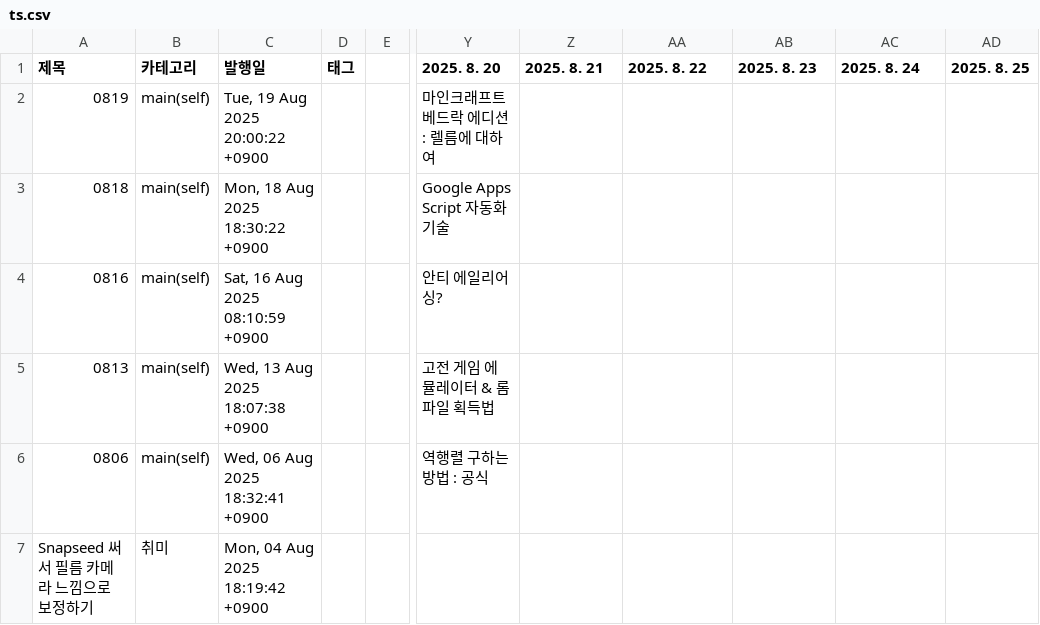
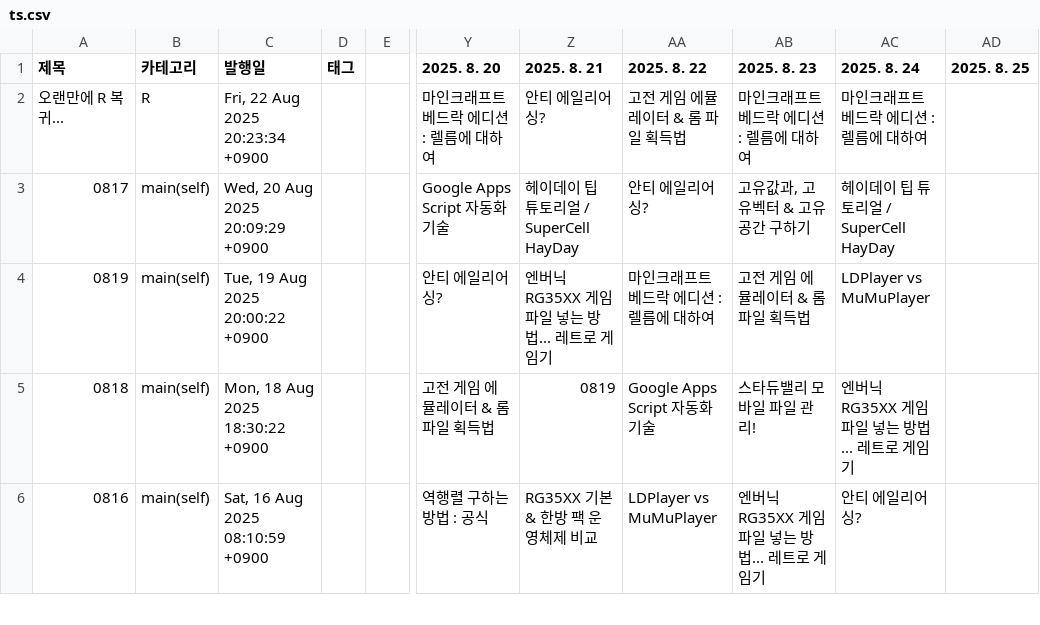
Before and after one commit to CharmStrange/R-U-OK, a CSV file: ts.csv, drawn as a sheet; only a part is shown, gaps mark what is left out; removed rows and columns are numbered as before the commit, all else as after; rows hold the shown columns only; the diff covers the shown part only; the diff names each change by its address in the sheet, - before the commit and + after, or states it on an @@ line.

Commit message:
Add files via upload

```diff
--- a/ts.csv
+++ b/ts.csv
-A2 (제목): 0819
+A2 (제목): 오랜만에 R 복귀...
-B2 (카테고리): main(self)
+B2 (카테고리): R
-C2 (발행일): Tue, 19 Aug 2025 20:00:22 +0900
+C2 (발행일): Fri, 22 Aug 2025 20:23:34 +0900
-Z2 (2025. 8. 21): (empty)
+Z2 (2025. 8. 21): 안티 에일리어싱?
-AA2 (2025. 8. 22): (empty)
+AA2 (2025. 8. 22): 고전 게임 에뮬레이터 & 롬 파일 획득법
-AB2 (2025. 8. 23): (empty)
+AB2 (2025. 8. 23): 마인크래프트 베드락 에디션 : 렐름에 대하여
-AC2 (2025. 8. 24): (empty)
+AC2 (2025. 8. 24): 마인크래프트 베드락 에디션 : 렐름에 대하여
-A3 (제목): 0818
+A3 (제목): 0817
-C3 (발행일): Mon, 18 Aug 2025 18:30:22 +0900
+C3 (발행일): Wed, 20 Aug 2025 20:09:29 +0900
-Z3 (2025. 8. 21): (empty)
+Z3 (2025. 8. 21): 헤이데이 팁 튜토리얼 / SuperCell HayDay
-AA3 (2025. 8. 22): (empty)
+AA3 (2025. 8. 22): 안티 에일리어싱?
-AB3 (2025. 8. 23): (empty)
+AB3 (2025. 8. 23): 고유값과, 고유벡터 & 고유공간 구하기
-AC3 (2025. 8. 24): (empty)
+AC3 (2025. 8. 24): 헤이데이 팁 튜토리얼 / SuperCell HayDay
-A4 (제목): 0816
+A4 (제목): 0819
-C4 (발행일): Sat, 16 Aug 2025 08:10:59 +0900
+C4 (발행일): Tue, 19 Aug 2025 20:00:22 +0900
-Z4 (2025. 8. 21): (empty)
+Z4 (2025. 8. 21): 엔버닉 RG35XX 게임 파일 넣는 방법... 레트로 게임기
-AA4 (2025. 8. 22): (empty)
+AA4 (2025. 8. 22): 마인크래프트 베드락 에디션 : 렐름에 대하여
-AB4 (2025. 8. 23): (empty)
+AB4 (2025. 8. 23): 고전 게임 에뮬레이터 & 롬 파일 획득법
-AC4 (2025. 8. 24): (empty)
+AC4 (2025. 8. 24): LDPlayer vs MuMuPlayer
-A5 (제목): 0813
+A5 (제목): 0818
-C5 (발행일): Wed, 13 Aug 2025 18:07:38 +0900
+C5 (발행일): Mon, 18 Aug 2025 18:30:22 +0900
-Z5 (2025. 8. 21): (empty)
+Z5 (2025. 8. 21): 0819
-AA5 (2025. 8. 22): (empty)
+AA5 (2025. 8. 22): Google Apps Script 자동화 기술
-AB5 (2025. 8. 23): (empty)
+AB5 (2025. 8. 23): 스타듀밸리 모바일 파일 관리!
-AC5 (2025. 8. 24): (empty)
+AC5 (2025. 8. 24): 엔버닉 RG35XX 게임 파일 넣는 방법... 레트로 게임기
-A6 (제목): 0806
+A6 (제목): 0816
-C6 (발행일): Wed, 06 Aug 2025 18:32:41 +0900
+C6 (발행일): Sat, 16 Aug 2025 08:10:59 +0900
-Z6 (2025. 8. 21): (empty)
+Z6 (2025. 8. 21): RG35XX 기본 & 한방 팩 운영체제 비교
-AA6 (2025. 8. 22): (empty)
+AA6 (2025. 8. 22): LDPlayer vs MuMuPlayer
-AB6 (2025. 8. 23): (empty)
+AB6 (2025. 8. 23): 엔버닉 RG35XX 게임 파일 넣는 방법... 레트로 게임기
-AC6 (2025. 8. 24): (empty)
+AC6 (2025. 8. 24): 안티 에일리어싱?
-row 7: Snapseed 써서 필름 카메라 느낌으로 보정하기 | 취미 | Mon, 04 Aug 2025 18:19:42 +0900
```
Also changed, not shown: 1 added row and 22 edited cells elsewhere in this file.
